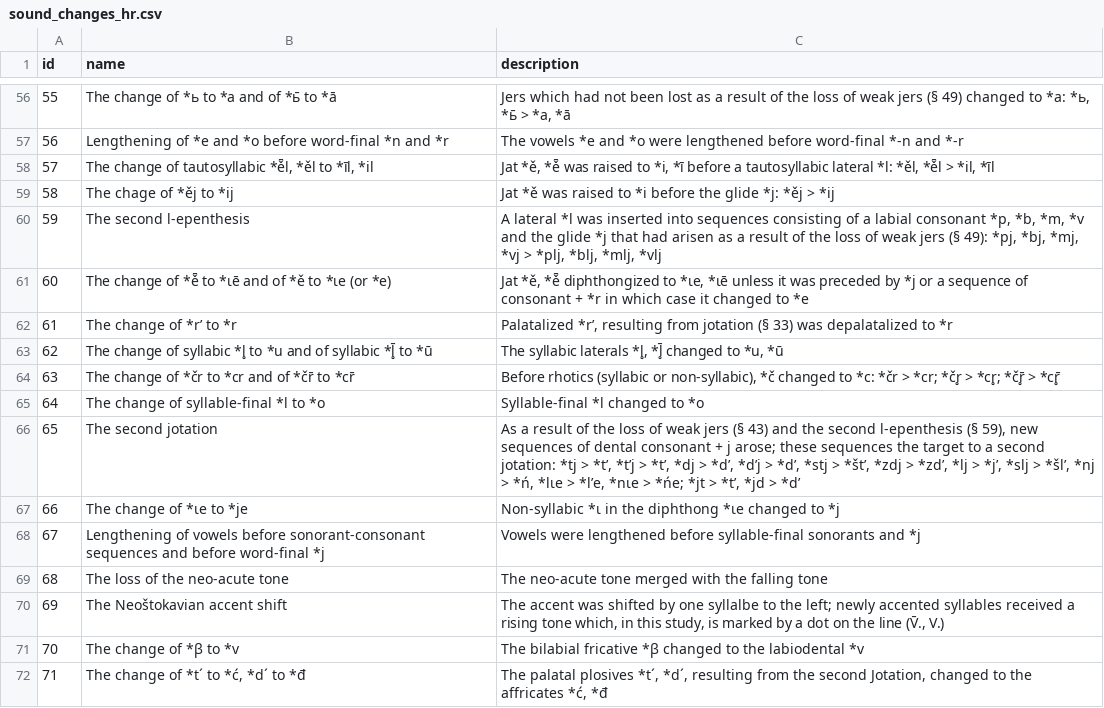
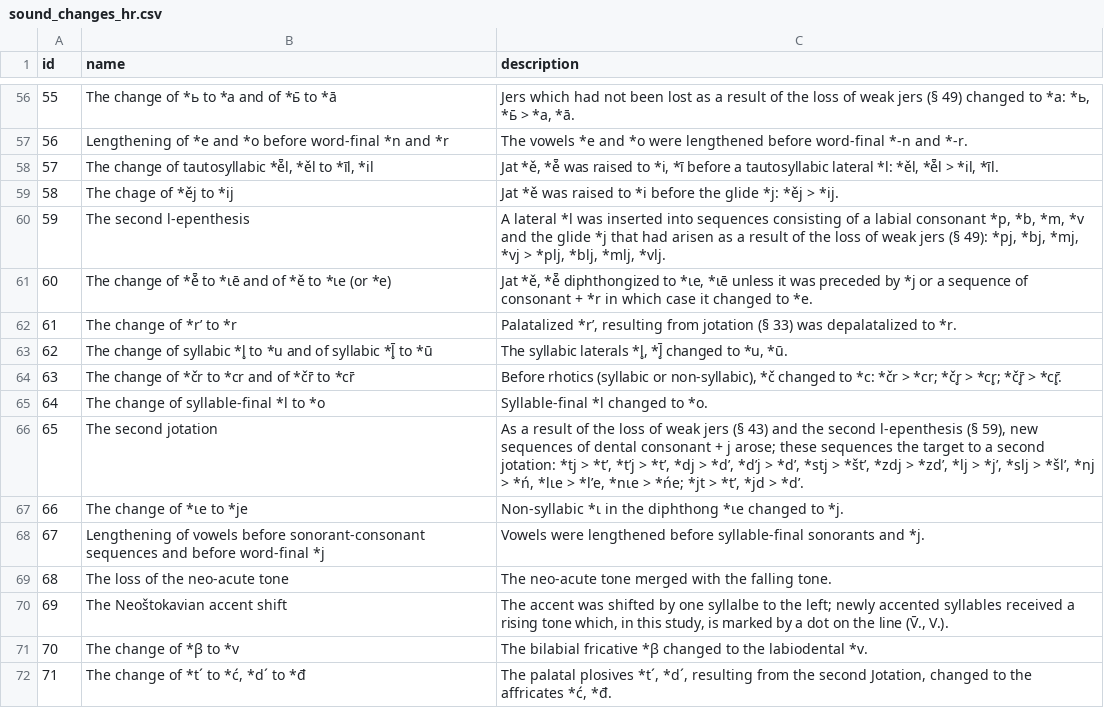
Before and after one commit to RelChron/relchronvis_1, a CSV file: data/sound_changes_hr.csv, drawn as a sheet; only a part is shown, gaps mark what is left out; the diff covers the shown part only; the diff names each change by its address in the sheet, - before the commit and + after, or states it on an @@ line.

Commit message:
Add periods to all sound change descriptions

```diff
--- a/data/sound_changes_hr.csv
+++ b/data/sound_changes_hr.csv
-C56 (description): …> *a, *ā
+C56 (description): …> *a, *ā.
-C57 (description): …*-n and *-r
+C57 (description): …*-n and *-r.
-C58 (description): …> *il, *īl
+C58 (description): …> *il, *īl.
-C59 (description): …*ěj > *ij
+C59 (description): …*ěj > *ij.
-C60 (description): …*blj, *mlj, *vlj
+C60 (description): …*blj, *mlj, *vlj.
-C61 (description): …changed to *e
+C61 (description): …changed to *e.
-C62 (description): …depalatalized to *r
+C62 (description): …depalatalized to *r.
-C63 (description): …to *u, *ū
+C63 (description): …to *u, *ū.
-C64 (description): …*čr̥̄ > *cr̥̄
+C64 (description): …*čr̥̄ > *cr̥̄.
-C65 (description): Syllable-final *l changed to *o
+C65 (description): Syllable-final *l changed to *o.
-C66 (description): …*jd > *dʹ
+C66 (description): …*jd > *dʹ.
-C67 (description): …changed to *j
+C67 (description): …changed to *j.
-C68 (description): …sonorants and *j
+C68 (description): …sonorants and *j.
-C69 (description): …the falling tone
+C69 (description): …the falling tone.
-C70 (description): …line (V̄., V.)
+C70 (description): …line (V̄., V.).
-C71 (description): …the labiodental *v
+C71 (description): …the labiodental *v.
-C72 (description): …affricates *ć, *đ
+C72 (description): …affricates *ć, *đ.
```
Also changed, not shown: 54 edited cells elsewhere in this file, data/sound_changes_ru.csv.
